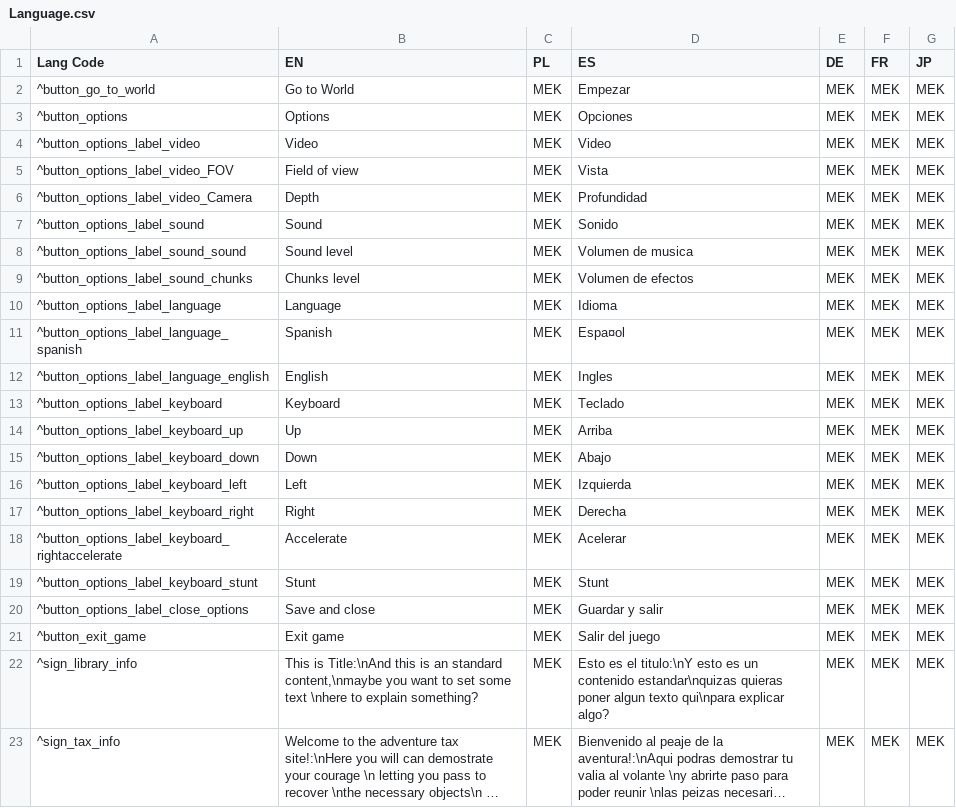
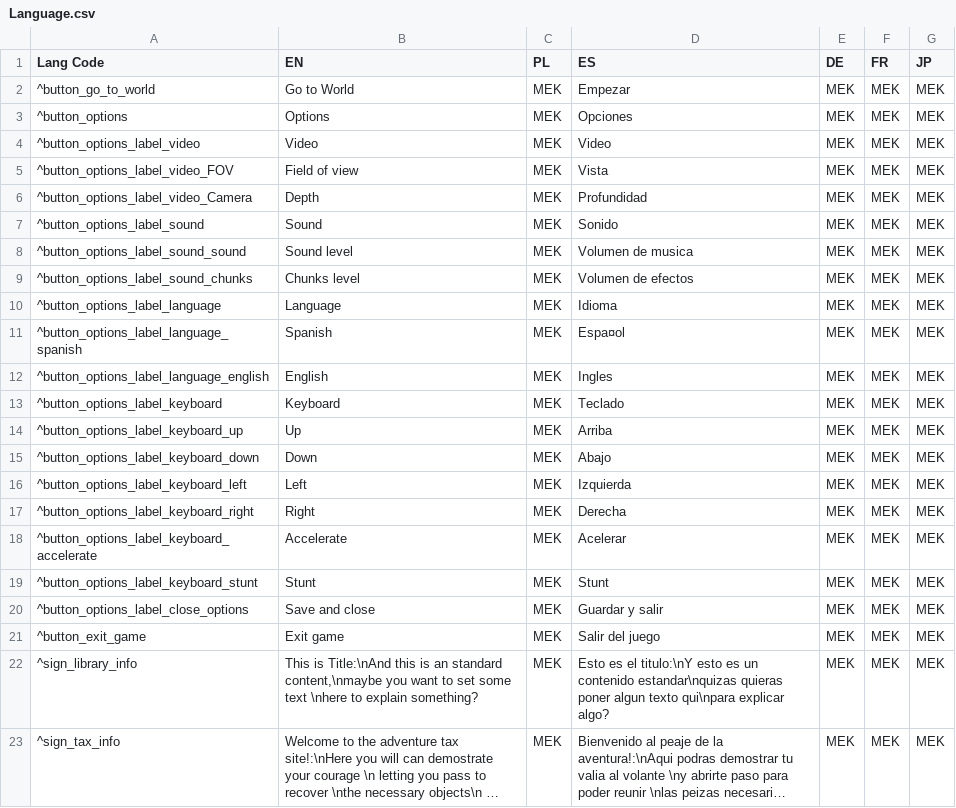
Before and after one commit to flautarian/Test-unity-car-game, a CSV file: Assets/Types/Language.csv, drawn as a sheet; long unchanged cells end in ….

```diff
--- a/Assets/Types/Language.csv
+++ b/Assets/Types/Language.csv
@@ -17,3 +17,3 @@ Lang Code	EN	PL	ES	DE	FR	JP
 ^button_options_label_keyboard_right	Right	MEK	Derecha	MEK	MEK	MEK
-^button_options_label_keyboard_rightaccelerate	Accelerate	MEK	Acelerar	MEK	MEK	MEK
+^button_options_label_keyboard_accelerate	Accelerate	MEK	Acelerar	MEK	MEK	MEK
 ^button_options_label_keyboard_stunt	Stunt	MEK	Stunt	MEK	MEK	MEK
```
Also changed, not shown: 25 other files.
